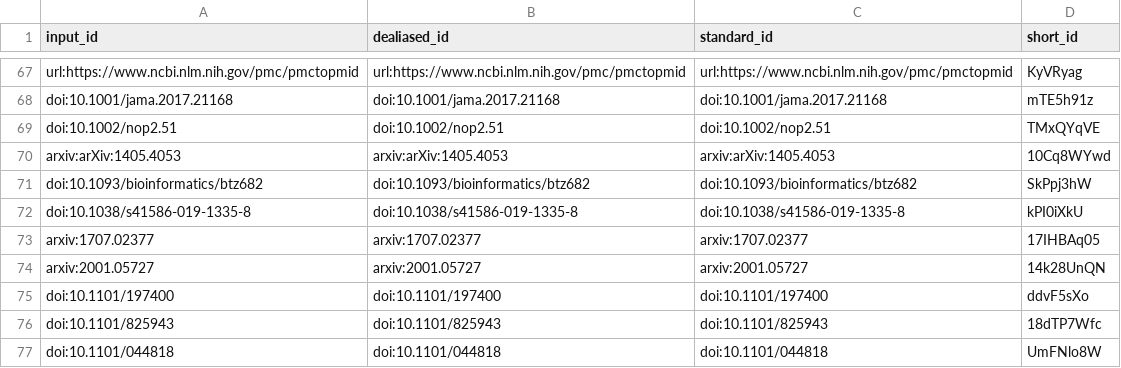
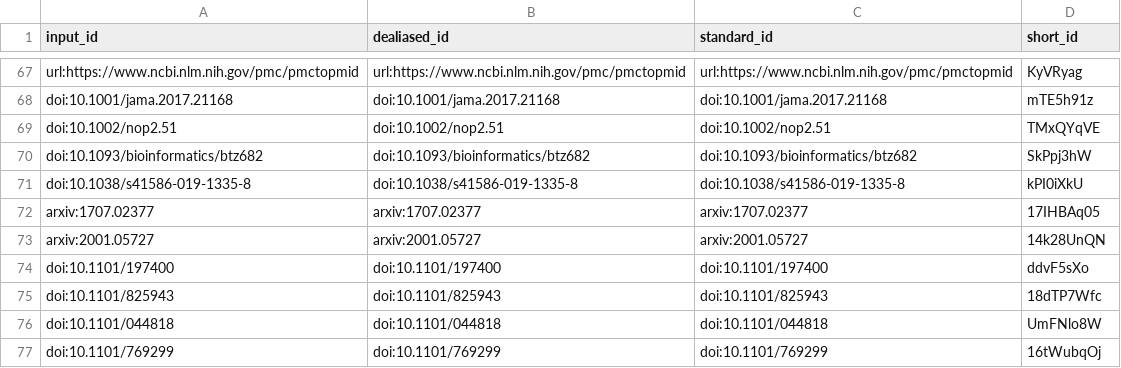
Before and after one commit to greenelab/annorxiver_manuscript, a TSV file: citations.tsv, drawn as a sheet; only a part is shown, gaps mark what is left out; the shorter side is filled out with more unchanged rows.

```diff
--- a/citations.tsv
+++ b/citations.tsv
@@ -69,3 +69,2 @@ doi:10.1001/jama.2017.21168	doi:10.1001/jama.2017.21168	doi:10.1001/jama.2017.21
 doi:10.1002/nop2.51	doi:10.1002/nop2.51	doi:10.1002/nop2.51	TMxQYqVE
-arxiv:arXiv:1405.4053	arxiv:arXiv:1405.4053	arxiv:arXiv:1405.4053	10Cq8WYwd
 doi:10.1093/bioinformatics/btz682	doi:10.1093/bioinformatics/btz682	doi:10.1093/bioinformatics/btz682	SkPpj3hW
```
Also changed, not shown: 7 other files.
